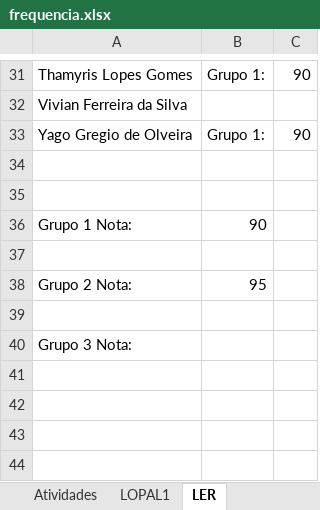
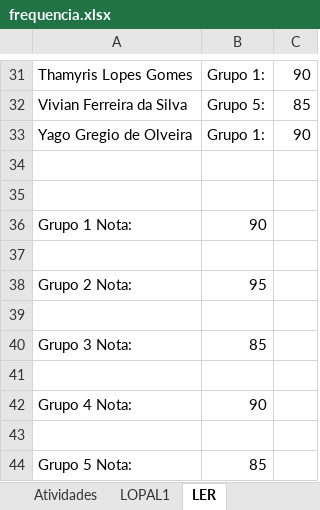
Before and after one commit to luisfernandospoljaric/senai2026, an Excel workbook: ds/seduc/1des/frequencia.xlsx, sheet LER, drawn as a sheet; only a part is shown, gaps mark what is left out; values as stored, in another font and other column widths than the file's, no borders; the diff covers the shown part only; the diff names each change by its address in the sheet, - before the commit and + after, or states it on an @@ line.

```diff
--- a/ds/seduc/1des/frequencia.xlsx (sheet LER)
+++ b/ds/seduc/1des/frequencia.xlsx (sheet LER)
-B32: (empty)
+B32: Grupo 5:
-C32: (empty)
+C32: 85
-B40: (empty)
+B40: 85
+row 41: (empty)
+row 42: Grupo 4 Nota: | 90
+row 43: (empty)
+row 44: Grupo 5 Nota: | 85
```
Also changed, not shown: 30 edited cells elsewhere in this sheet, sheet LOPAL1, 5 other files.
